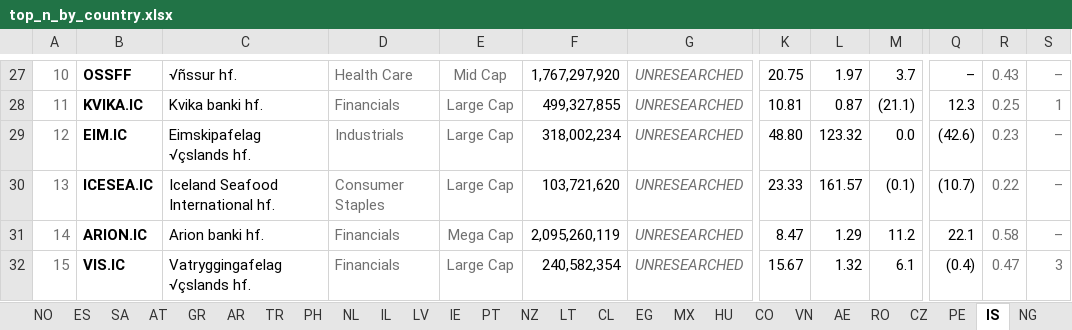
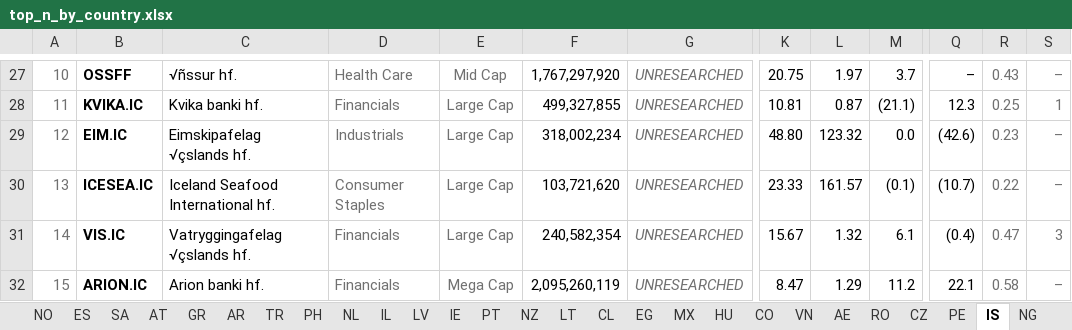
Before and after one commit to jupitersstring/cyclepapa, an Excel workbook: top_n_by_country.xlsx, sheet IS, drawn as a sheet; only a part is shown, gaps mark what is left out; values as stored, in another font and other column widths than the file's, no borders; the diff names each change by its address in the sheet, - before the commit and + after, or states it on an @@ line.

```diff
--- a/top_n_by_country.xlsx (sheet IS)
+++ b/top_n_by_country.xlsx (sheet IS)
-B31: ARION.IC
+B31: VIS.IC
-C31: Arion banki hf.
+C31: Vatryggingafelag √çslands hf.
-E31: Mega Cap
+E31: Large Cap
-F31: 2,095,260,119
+F31: 240,582,354
-K31: 8.47
+K31: 15.67
-L31: 1.29
+L31: 1.32
-M31: 11.2
+M31: 6.1
-Q31: 22.1
+Q31: (0.4)
-R31: 0.58
+R31: 0.47
-S31: –
+S31: 3
-B32: VIS.IC
+B32: ARION.IC
-C32: Vatryggingafelag √çslands hf.
+C32: Arion banki hf.
-E32: Large Cap
+E32: Mega Cap
-F32: 240,582,354
+F32: 2,095,260,119
-K32: 15.67
+K32: 8.47
-L32: 1.32
+L32: 1.29
-M32: 6.1
+M32: 11.2
-Q32: (0.4)
+Q32: 22.1
-R32: 0.47
+R32: 0.58
-S32: 3
+S32: –
```
Also changed, not shown: sheet US, asymmetry_harvard_workbook.xlsx, asymmetry_nms_book.xlsx, 13 other files.
